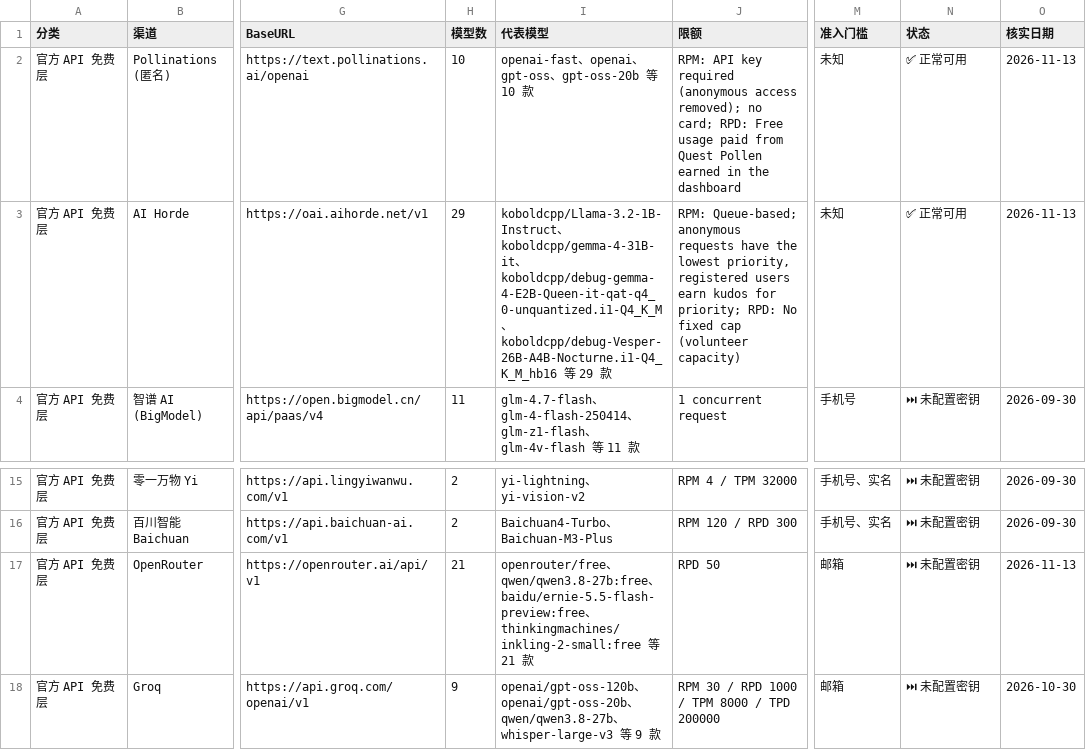
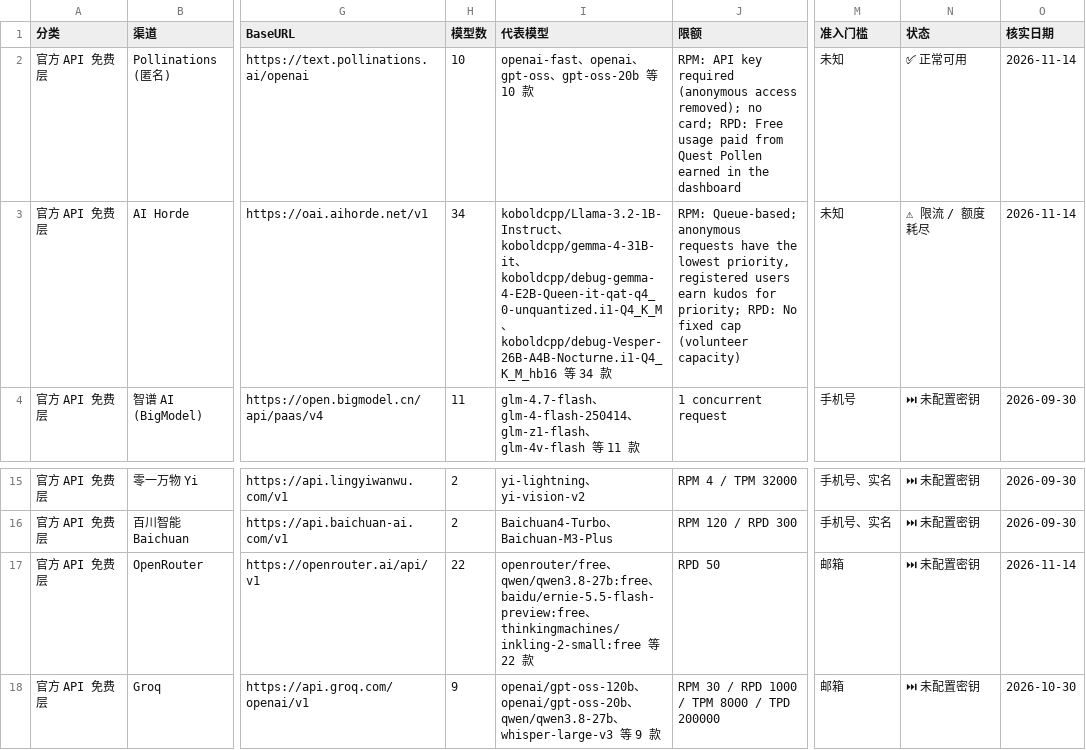
Before and after one commit to MaybeBio/Daily-Free-LLM, a CSV file: free_llm_api.csv, drawn as a sheet; only a part is shown, gaps mark what is left out; the diff names each change by its address in the sheet, - before the commit and + after, or states it on an @@ line.

```diff
--- a/free_llm_api.csv
+++ b/free_llm_api.csv
-O2:O3 (核实日期): 2026-11-13
+O2:O3 (核实日期): 2026-11-14
-H3 (模型数): 29
+H3 (模型数): 34
-I3 (代表模型): …等 29 款
+I3 (代表模型): …等 34 款
-N3 (状态): ✅ 正常可用
+N3 (状态): ⚠ 限流 / 额度耗尽
-H17 (模型数): 21
+H17 (模型数): 22
-I17 (代表模型): …等 21 款
+I17 (代表模型): …等 22 款
-O17 (核实日期): 2026-11-13
+O17 (核实日期): 2026-11-14
```
Also changed, not shown: 15 other files.
